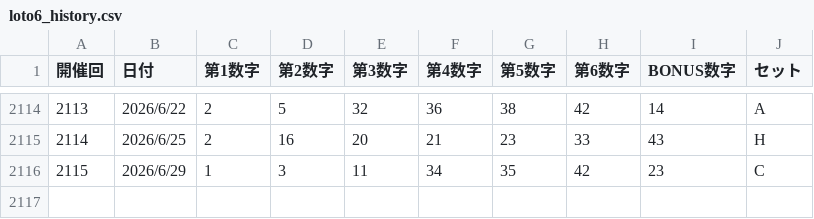
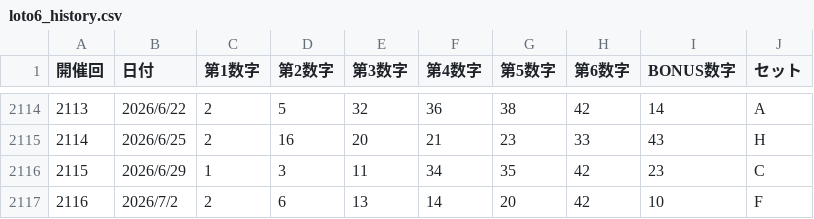
Before and after one commit to greengreen1124-svg/loto-predictor, a CSV file: loto6_history.csv, drawn as a sheet; only a part is shown, gaps mark what is left out; the diff names each change by its address in the sheet, - before the commit and + after, or states it on an @@ line.

Commit message:
Update loto6_history.csv

```diff
--- a/loto6_history.csv
+++ b/loto6_history.csv
+row 2117: 2116 | 2026/7/2 | 2 | 6 | 13 | 14 | 20 | 42 | 10 | F
```
